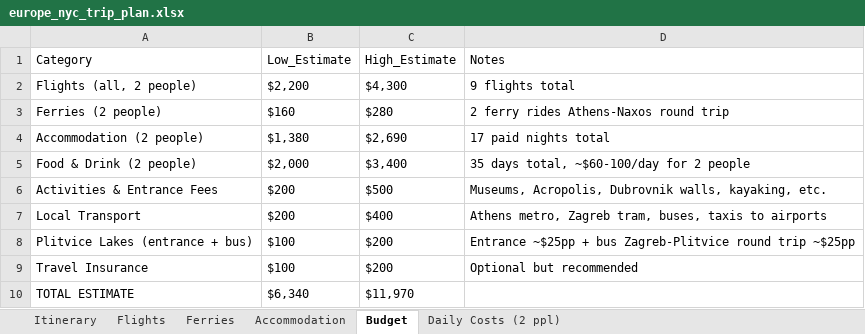
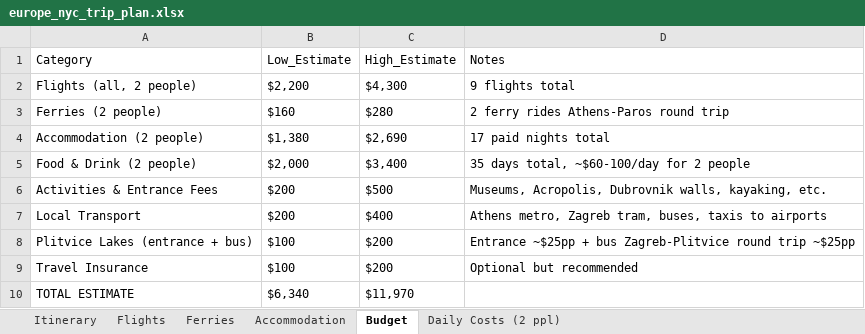
Before and after one commit to cavandonohoe/cavandonohoe.github.io, an Excel workbook: europe_nyc_trip_plan.xlsx, sheet Budget, drawn as a sheet; values as stored, in another font and other column widths than the file's, no borders; the diff names each change by its address in the sheet, - before the commit and + after, or states it on an @@ line.

```diff
--- a/europe_nyc_trip_plan.xlsx (sheet Budget)
+++ b/europe_nyc_trip_plan.xlsx (sheet Budget)
-D3 (Notes): 2 ferry rides Athens-Naxos round trip
+D3 (Notes): 2 ferry rides Athens-Paros round trip
```
Also changed, not shown: sheet Itinerary, sheet Ferries, sheet Accommodation, sheet Daily Costs (2 ppl), 20 other files.
